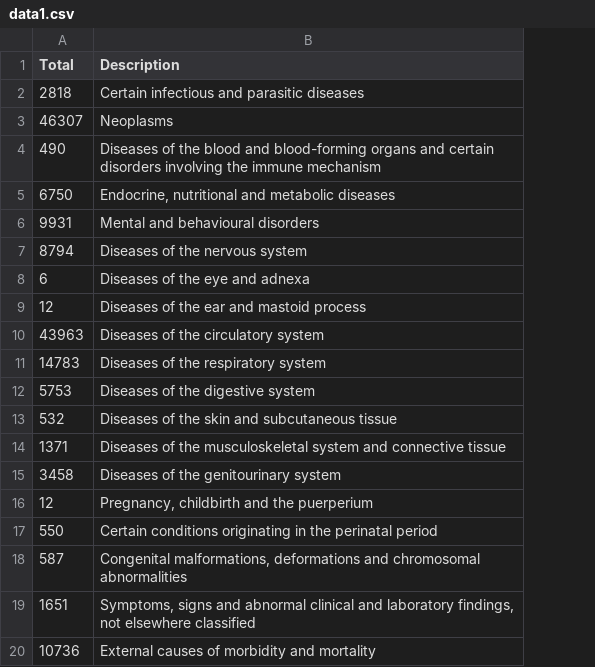
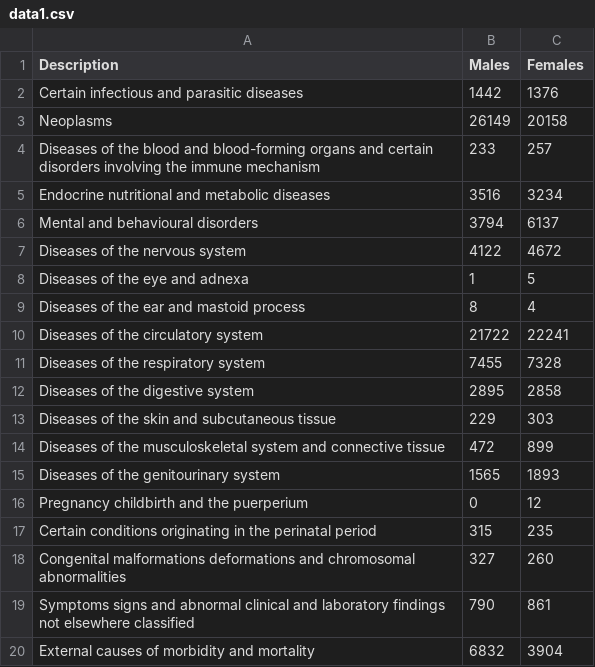
Before and after one commit to ciki6/d3js, a CSV file: data/data1.csv, drawn as a sheet; removed rows and columns are numbered as before the commit, all else as after; the diff names each change by its address in the sheet, - before the commit and + after, or states it on an @@ line.

```diff
--- a/data/data1.csv
+++ b/data/data1.csv
-column A (Total), rows 2-20: 2818 | 46307 | 490 | 6750 | 9931 | 8794 | 6 | 12 | 43963 | 14783 | 5753 | 532 | 1371 | 3458 | 12 | 550 | 587 | 1651 | 10736
+column B (Males), rows 2-20: 1442 | 26149 | 233 | 3516 | 3794 | 4122 | 1 | 8 | 21722 | 7455 | 2895 | 229 | 472 | 1565 | 0 | 315 | 327 | 790 | 6832
+column C (Females), rows 2-20: 1376 | 20158 | 257 | 3234 | 6137 | 4672 | 5 | 4 | 22241 | 7328 | 2858 | 303 | 899 | 1893 | 12 | 235 | 260 | 861 | 3904
-A5 (Description): Endocrine, nutritional and metabolic diseases
+A5 (Description): Endocrine nutritional and metabolic diseases
-A16 (Description): Pregnancy, childbirth and the puerperium
+A16 (Description): Pregnancy childbirth and the puerperium
-A18 (Description): Congenital malformations, deformations and…
+A18 (Description): Congenital malformations deformations and…
-A19 (Description): Symptoms, signs and abnormal clinical and laboratory findings, not elsewhere…
+A19 (Description): Symptoms signs and abnormal clinical and laboratory findings not elsewhere…
```
Also changed, not shown: 5 other files.
